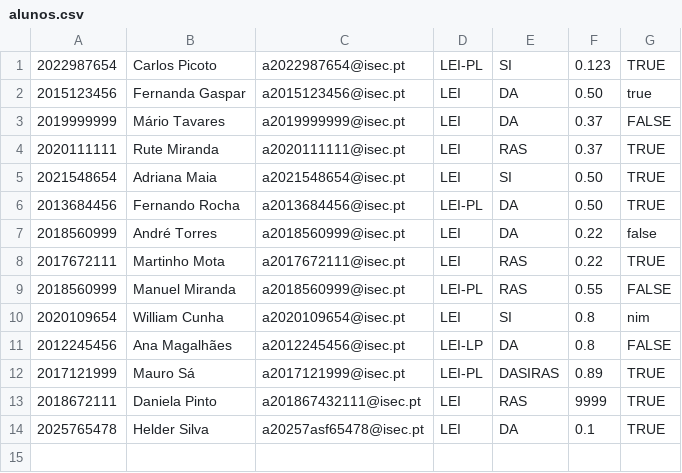
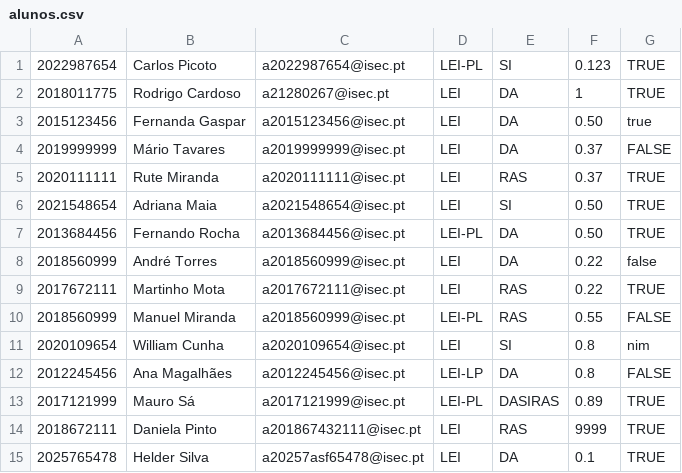
Before and after one commit to AngeloGSilva/PA_TP_2022, a CSV file: alunos.csv, drawn as a sheet.

```diff
--- a/alunos.csv
+++ b/alunos.csv
@@ -1,2 +1,3 @@
 2022987654,Carlos Picoto,a2022987654@isec.pt,LEI-PL,SI,0.123,TRUE
+2018011775,Rodrigo Cardoso,a21280267@isec.pt,LEI,DA,1,TRUE
 2015123456,Fernanda Gaspar,a2015123456@isec.pt,LEI,DA,0.50,true
```
Also changed, not shown: propostas.csv, 14 other files.
